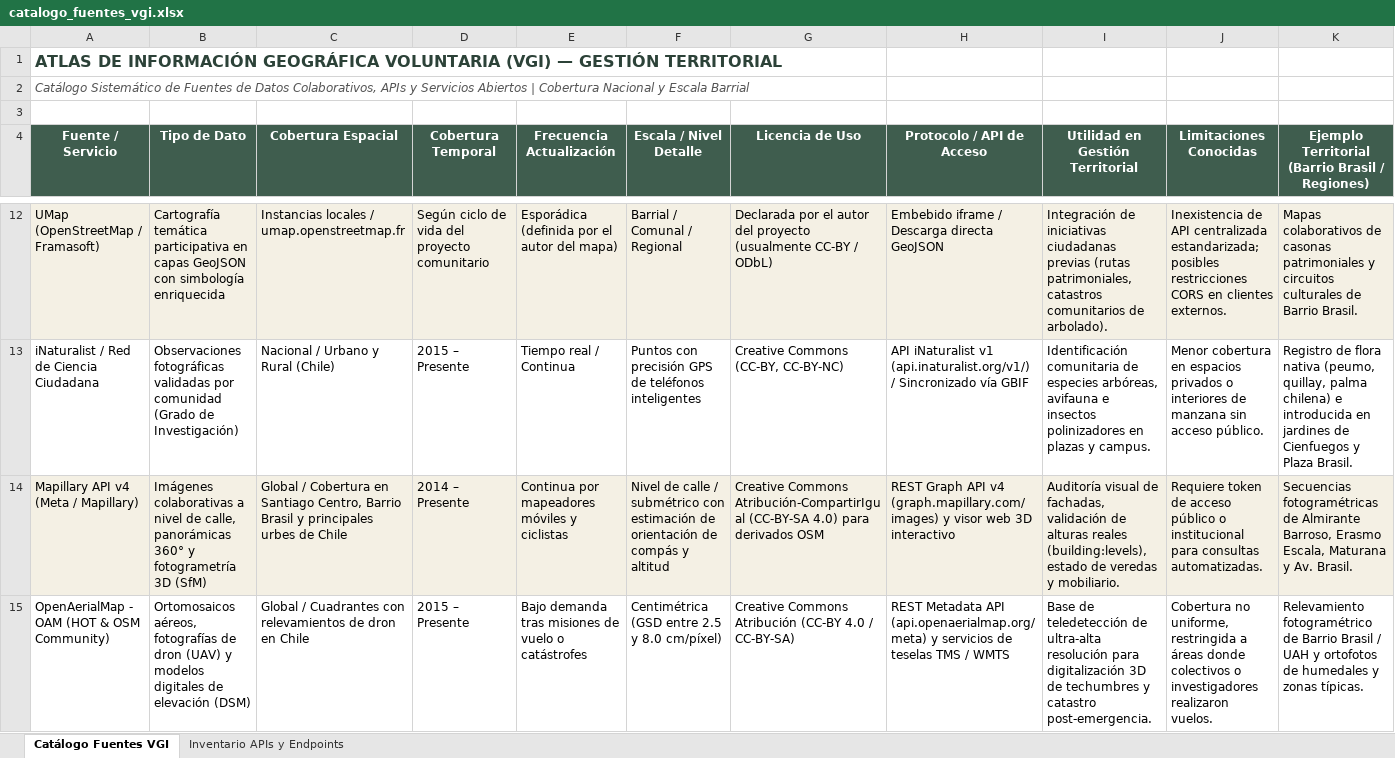
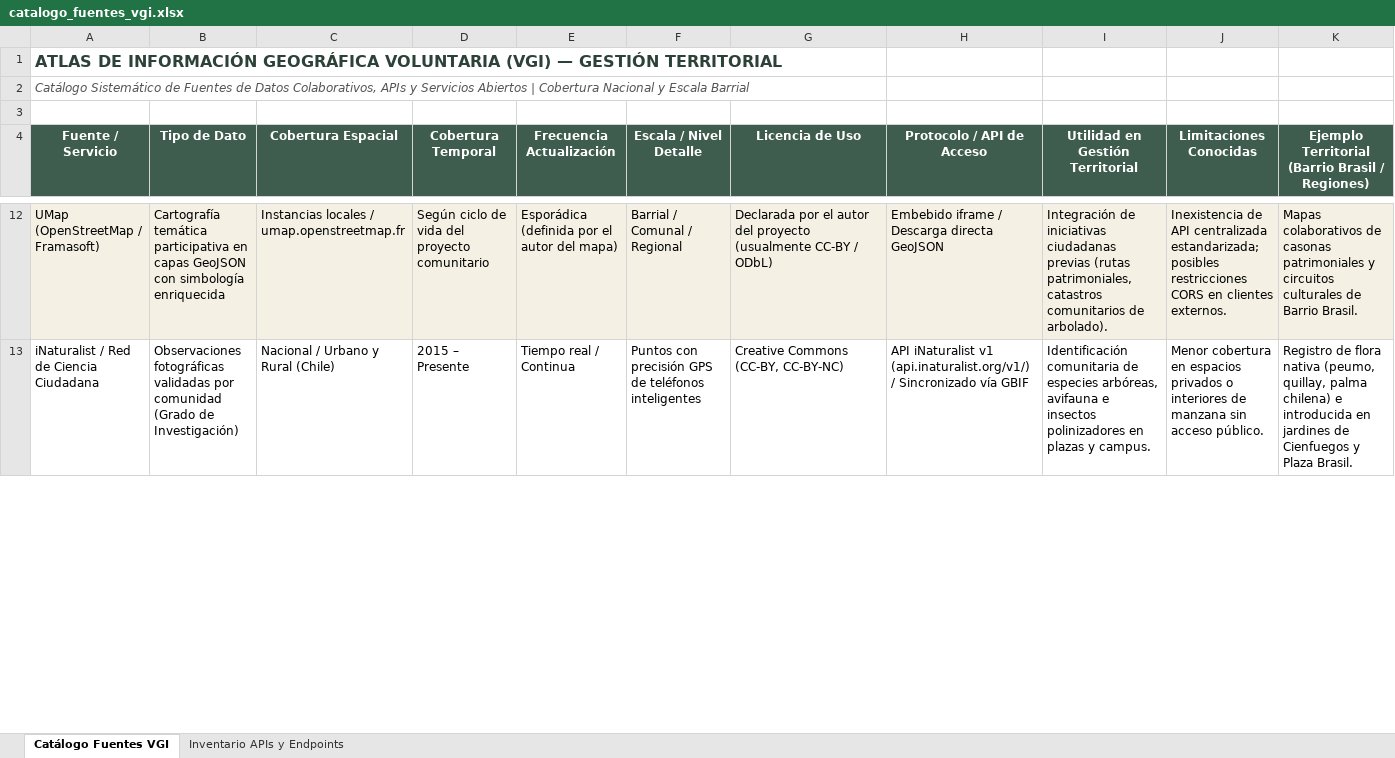
Before and after one commit to GEOJOTA/atlas_vgi_territorial, an Excel workbook: docs/catalogo_fuentes_vgi.xlsx, sheet Catálogo Fuentes VGI, drawn as a sheet; only a part is shown, gaps mark what is left out; values as stored, in another font and other column widths than the file's, no borders; removed rows and columns are numbered as before the commit, all else as after; the diff covers the shown part only; the diff names each change by its address in the sheet, - before the commit and + after, or states it on an @@ line.

```diff
--- a/docs/catalogo_fuentes_vgi.xlsx (sheet Catálogo Fuentes VGI)
+++ b/docs/catalogo_fuentes_vgi.xlsx (sheet Catálogo Fuentes VGI)
-row 14: Mapillary API v4 (Meta / Mapillary) | Imágenes colaborativas a nivel de calle, panorámicas 360° y fotogrametría 3D (SfM) | Global / Cobertura en Santiago Centro, Barrio Brasil y principales urbes de Chile | 2014 – Presente | Continua por mapeadores móviles y ciclistas | Nivel de calle / submétrico con estimación de orientación de compás y altitud | Creative Commons Atribución-CompartirIgual (CC-BY-SA 4.0) para derivados OSM | REST Graph API v4 (graph.mapillary.com/images) y visor web 3D interactivo | Auditoría visual de fachadas, validación de alturas reales (building:levels), estado de veredas y mobiliario. | Requiere token de acceso público o institucional para consultas automatizadas. | Secuencias fotogramétricas de Almirante Barroso, Erasmo Escala, Maturana y Av. Brasil.
-row 15: OpenAerialMap - OAM (HOT & OSM Community) | Ortomosaicos aéreos, fotografías de dron (UAV) y modelos digitales de elevación (DSM) | Global / Cuadrantes con relevamientos de dron en Chile | 2015 – Presente | Bajo demanda tras misiones de vuelo o catástrofes | Centimétrica (GSD entre 2.5 y 8.0 cm/píxel) | Creative Commons Atribución (CC-BY 4.0 / CC-BY-SA) | REST Metadata API (api.openaerialmap.org/meta) y servicios de teselas TMS / WMTS | Base de teledetección de ultra-alta resolución para digitalización 3D de techumbres y catastro post-emergencia. | Cobertura no uniforme, restringida a áreas donde colectivos o investigadores realizaron vuelos. | Relevamiento fotogramétrico de Barrio Brasil / UAH y ortofotos de humedales y zonas típicas.
```
Also changed, not shown: 1 added row and cell formats elsewhere in this sheet, sheet Inventario APIs y Endpoints, docs/categorias_tematicas_osm.xlsx, docs/perfil_metadatos_vgi.xlsx, 11 other files.
